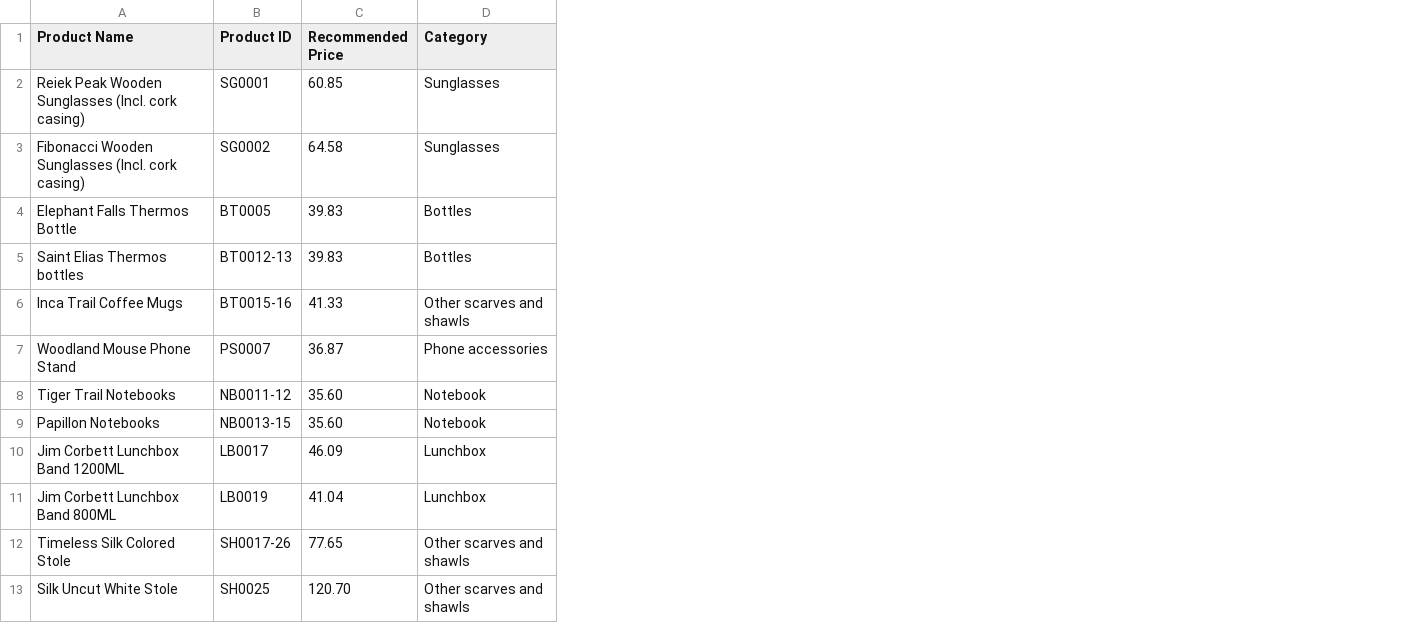
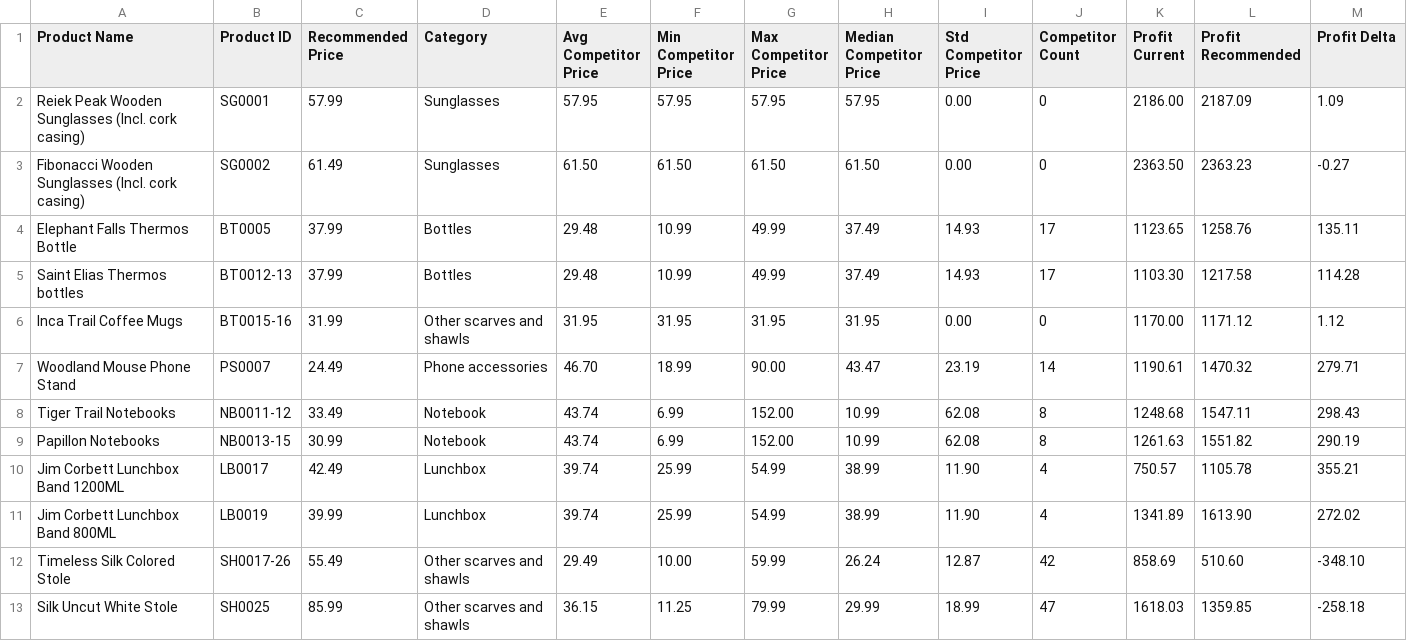
Before and after one commit to saptarshihalder/dzukou-dynamic-pricing-LLM, a CSV file: recommended_prices.csv, drawn as a sheet; the diff names each change by its address in the sheet, - before the commit and + after, or states it on an @@ line.

Commit message:
Implement logistic demand model and filter competitor data

```diff
--- a/recommended_prices.csv
+++ b/recommended_prices.csv
+column E (Avg Competitor Price), rows 2-13: 57.95 | 61.50 | 29.48 | 29.48 | 31.95 | 46.70 | 43.74 | 43.74 | 39.74 | 39.74 | 29.49 | 36.15
+column F (Min Competitor Price), rows 2-13: 57.95 | 61.50 | 10.99 | 10.99 | 31.95 | 18.99 | 6.99 | 6.99 | 25.99 | 25.99 | 10.00 | 11.25
+column G (Max Competitor Price), rows 2-13: 57.95 | 61.50 | 49.99 | 49.99 | 31.95 | 90.00 | 152.00 | 152.00 | 54.99 | 54.99 | 59.99 | 79.99
+column H (Median Competitor Price), rows 2-13: 57.95 | 61.50 | 37.49 | 37.49 | 31.95 | 43.47 | 10.99 | 10.99 | 38.99 | 38.99 | 26.24 | 29.99
+column I (Std Competitor Price), rows 2-13: 0.00 | 0.00 | 14.93 | 14.93 | 0.00 | 23.19 | 62.08 | 62.08 | 11.90 | 11.90 | 12.87 | 18.99
+column J (Competitor Count), rows 2-13: 0 | 0 | 17 | 17 | 0 | 14 | 8 | 8 | 4 | 4 | 42 | 47
+column K (Profit Current), rows 2-13: 2186.00 | 2363.50 | 1123.65 | 1103.30 | 1170.00 | 1190.61 | 1248.68 | 1261.63 | 750.57 | 1341.89 | 858.69 | 1618.03
+column L (Profit Recommended), rows 2-13: 2187.09 | 2363.23 | 1258.76 | 1217.58 | 1171.12 | 1470.32 | 1547.11 | 1551.82 | 1105.78 | 1613.90 | 510.60 | 1359.85
+column M (Profit Delta), rows 2-13: 1.09 | -0.27 | 135.11 | 114.28 | 1.12 | 279.71 | 298.43 | 290.19 | 355.21 | 272.02 | -348.10 | -258.18
-C2 (Recommended Price): 60.85
+C2 (Recommended Price): 57.99
-C3 (Recommended Price): 64.58
+C3 (Recommended Price): 61.49
-C4:C5 (Recommended Price): 39.83
+C4:C5 (Recommended Price): 37.99
-C6 (Recommended Price): 41.33
+C6 (Recommended Price): 31.99
-C7 (Recommended Price): 36.87
+C7 (Recommended Price): 24.49
-C8 (Recommended Price): 35.60
+C8 (Recommended Price): 33.49
-C9 (Recommended Price): 35.60
+C9 (Recommended Price): 30.99
-C10 (Recommended Price): 46.09
+C10 (Recommended Price): 42.49
-C11 (Recommended Price): 41.04
+C11 (Recommended Price): 39.99
-C12 (Recommended Price): 77.65
+C12 (Recommended Price): 55.49
-C13 (Recommended Price): 120.70
+C13 (Recommended Price): 85.99
```
Also changed, not shown: 2 other files.
